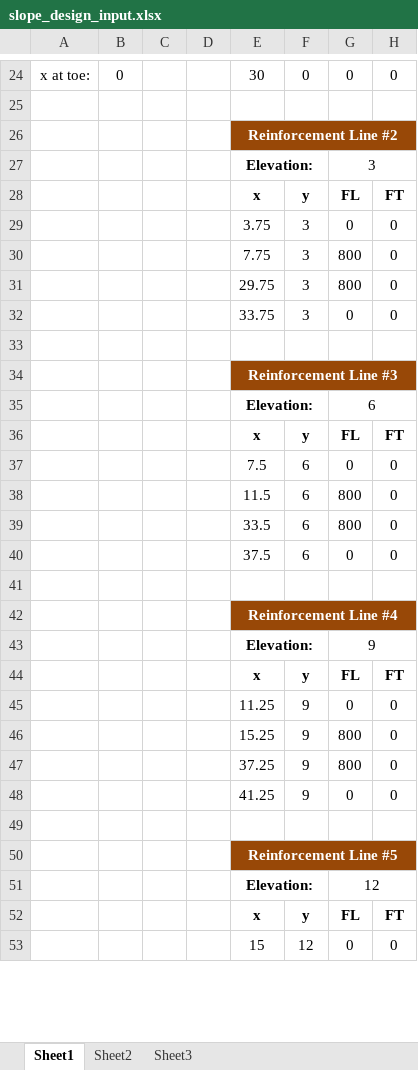
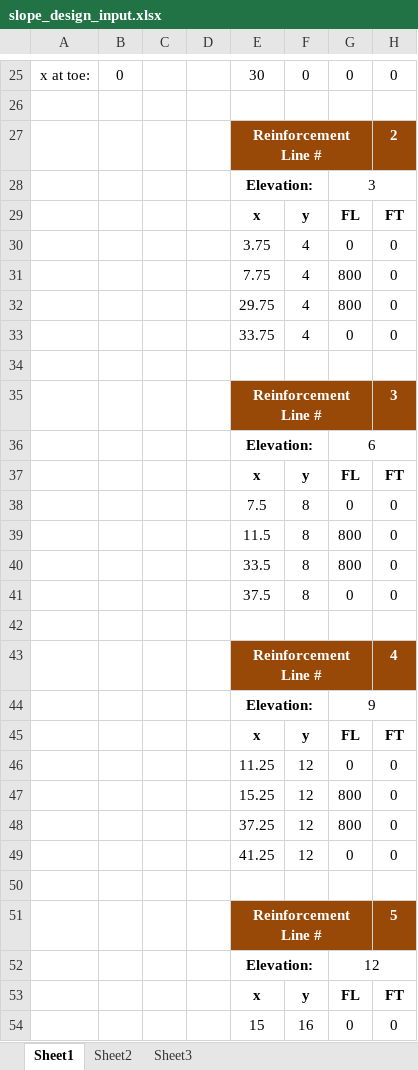
Before and after one commit to njones61/ce544, an Excel workbook: docs/unit2/07_reinforced/slope_design_input.xlsx, sheet Sheet1, drawn as a sheet; only a part is shown, gaps mark what is left out; values as stored, in another font and other column widths than the file's, no borders; charts and pictures and conditional formats not drawn; removed rows and columns are numbered as before the commit, all else as after; the diff covers the shown part only; the diff names each change by its address in the sheet, - before the commit and + after, or states it on an @@ line.

Commit message:
edited key for reinforcement problem

```diff
--- a/docs/unit2/07_reinforced/slope_design_input.xlsx (sheet Sheet1)
+++ b/docs/unit2/07_reinforced/slope_design_input.xlsx (sheet Sheet1)
-row 26:  |  |  |  | Reinforcement Line #2
+row 27:  |  |  |  | Reinforcement Line # |  |  | 2
-F30:F33: 3
+F30:F33: 4
-row 34:  |  |  |  | Reinforcement Line #3
+row 35:  |  |  |  | Reinforcement Line # |  |  | 3
-F38:F41: 6
+F38:F41: 8
-row 42:  |  |  |  | Reinforcement Line #4
+row 43:  |  |  |  | Reinforcement Line # |  |  | 4
-F46:F49: 9
+F46:F49: 12
-row 50:  |  |  |  | Reinforcement Line #5
+row 51:  |  |  |  | Reinforcement Line # |  |  | 5
-F54: 12
+F54: 16
```
Also changed, not shown: 35 added rows, 2 removed rows, 10 edited cells and merged cells elsewhere in this sheet, formulas that keep their value, 1 other file.
